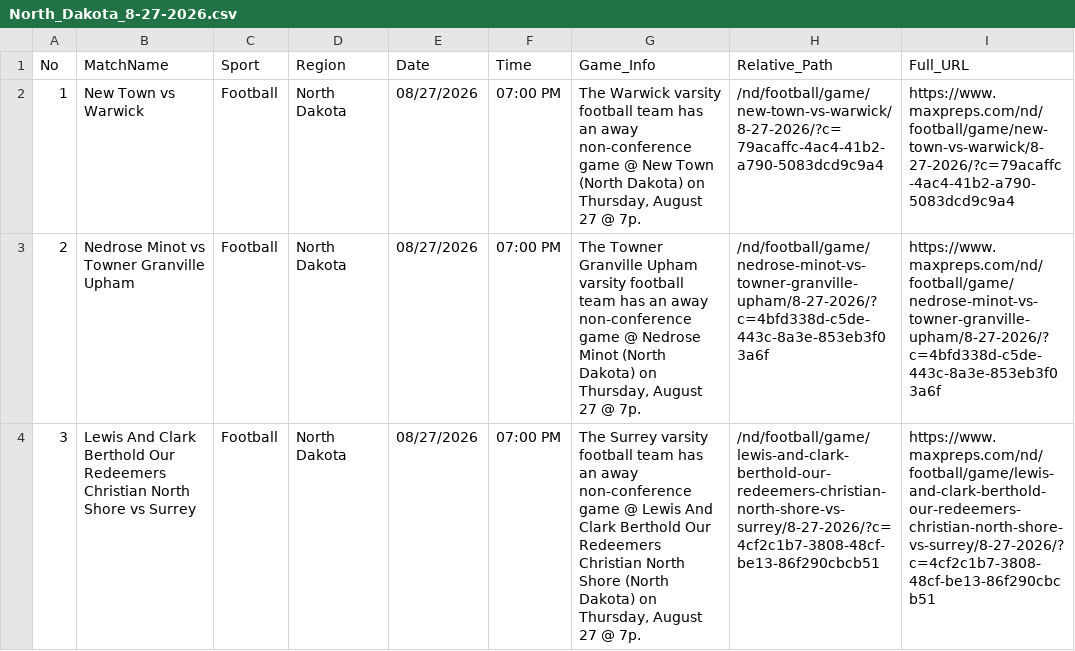
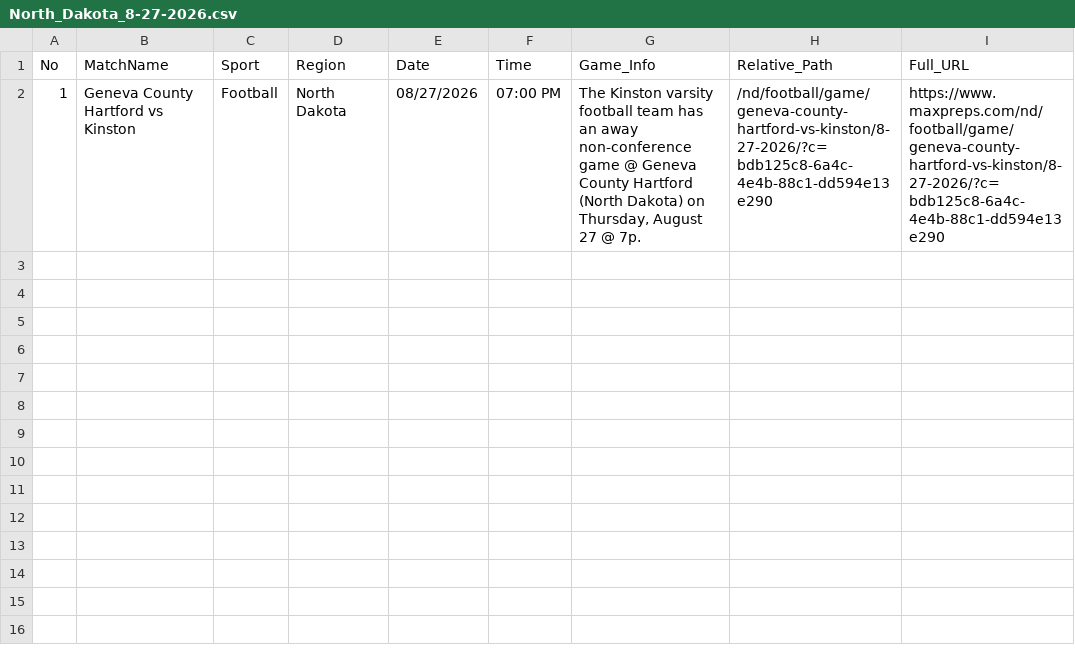
Before and after one commit to abanggelo321-wq/post, a CSV file: csv/North_Dakota_8-27-2026.csv, drawn as a sheet.

Commit message:
Auto-upload CSV: North_Dakota_8-27-2026.csv via Cloudflare Worker

```diff
--- a/csv/North_Dakota_8-27-2026.csv
+++ b/csv/North_Dakota_8-27-2026.csv
@@ -1,4 +1,2 @@
 No,MatchName,Sport,Region,Date,Time,Game_Info,Relative_Path,Full_URL
-1,"New Town vs Warwick",Football,"North Dakota",08/27/2026,07:00 PM,"The Warwick varsity football team has an away non-conference game @ New Town (North Dakota) on Thursday, August 27 @ 7p.","/nd/football/game/new-town-vs-warwick/8-27-2026/?c=79acaffc-4ac4-41b2-a790-5083dcd9c9a4","https://www.maxpreps.com/nd/football/game/new-town-vs-warwick/8-27-2026/?c=79acaffc-4ac4-41b2-a790-5083dcd9c9a4"
-2,"Nedrose Minot vs Towner Granville Upham",Football,"North Dakota",08/27/2026,07:00 PM,"The Towner Granville Upham varsity football team has an away non-conference game @ Nedrose Minot (North Dakota) on Thursday, August 27 @ 7p.","/nd/football/game/nedrose-minot-vs-towner-granville-upham/8-27-2026/?c=4bfd338d-c5de-443c-8a3e-853eb3f03a6f","https://www.maxpreps.com/nd/football/game/nedrose-minot-vs-towner-granville-upham/8-27-2026/?c=4bfd338d-c5de-443c-8a3e-853eb3f03a6f"
-3,"Lewis And Clark Berthold Our Redeemers Christian North Shore vs Surrey",Football,"North Dakota",08/27/2026,07:00 PM,"The Surrey varsity football team has an away non-conference game @ Lewis And Clark Berthold Our Redeemers Christian North Shore (North Dakota) on Thursday, August 27 @ 7p.","/nd/football/game/lewis-and-clark-berthold-our-redeemers-christian-north-shore-vs-surrey/8-27-2026/?c=4cf2c1b7-3808-48cf-be13-86f290cbcb51","https://www.maxpreps.com/nd/football/game/lewis-and-clark-berthold-our-redeemers-christian-north-shore-vs-surrey/8-27-2026/?c=4cf2c1b7-3808-48cf-be13-86f290cbcb51"
+1,"Geneva County Hartford vs Kinston",Football,"North Dakota",08/27/2026,07:00 PM,"The Kinston varsity football team has an away non-conference game @ Geneva County Hartford (North Dakota) on Thursday, August 27 @ 7p.","/nd/football/game/geneva-county-hartford-vs-kinston/8-27-2026/?c=bdb125c8-6a4c-4e4b-88c1-dd594e13e290","https://www.maxpreps.com/nd/football/game/geneva-county-hartford-vs-kinston/8-27-2026/?c=bdb125c8-6a4c-4e4b-88c1-dd594e13e290"
```
